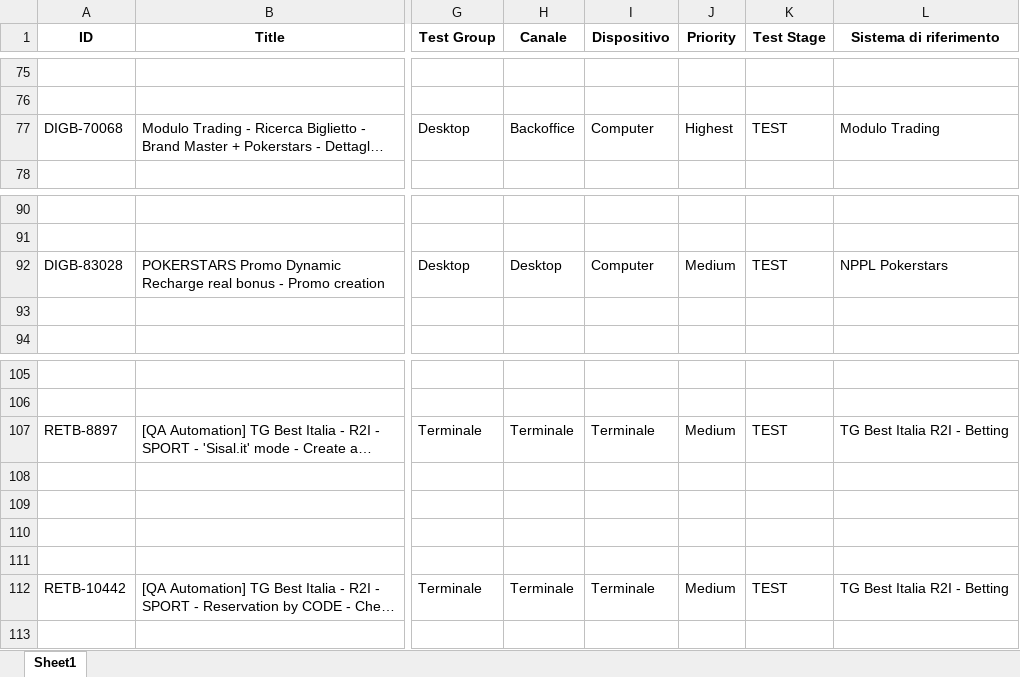
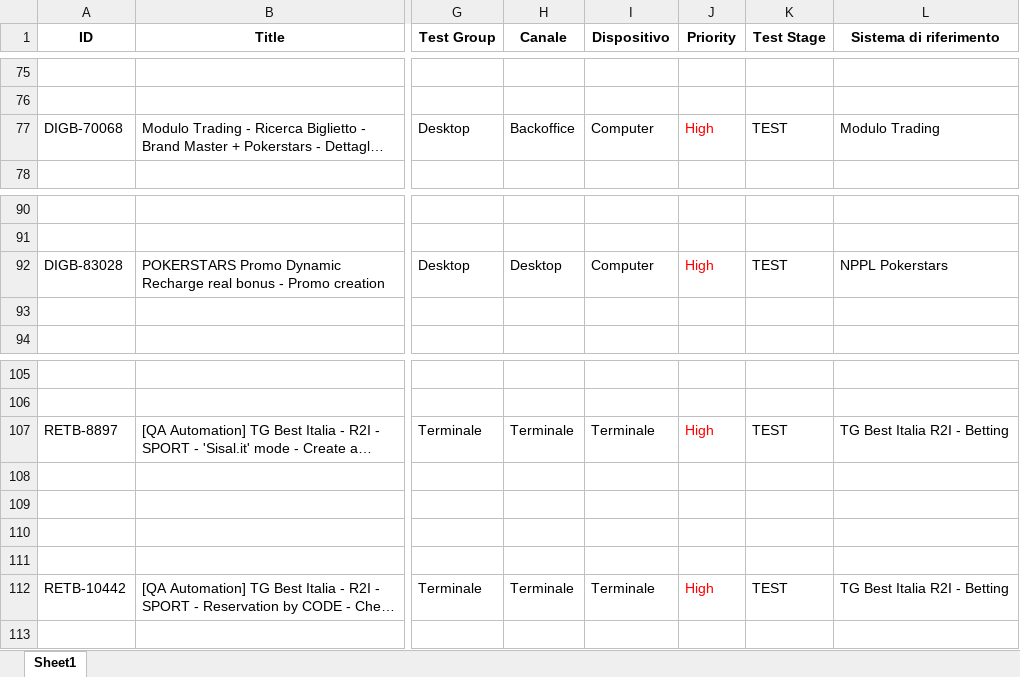
Before and after one commit to PyJess/Sisal, an Excel workbook: outputs/tests_cases_feedbackAI_priority.xlsx, sheet Sheet1, drawn as a sheet; only a part is shown, gaps mark what is left out; long unchanged cells end in …; values as stored, in another font and other column widths than the file's, no borders; the diff names each change by its address in the sheet, - before the commit and + after, or states it on an @@ line.

```diff
--- a/outputs/tests_cases_feedbackAI_priority.xlsx (sheet Sheet1)
+++ b/outputs/tests_cases_feedbackAI_priority.xlsx (sheet Sheet1)
-J77 (Priority): Highest
+J77 (Priority): High
-J77 text colour: black
+J77 text colour: #FF0000
-J92 (Priority): Medium
+J92 (Priority): High
-J92 text colour: black
+J92 text colour: #FF0000
-J107 (Priority): Medium
+J107 (Priority): High
-J107 text colour: black
+J107 text colour: #FF0000
-J112 (Priority): Medium
+J112 (Priority): High
-J112 text colour: black
+J112 text colour: #FF0000
```
Also changed, not shown: 1 other file.
